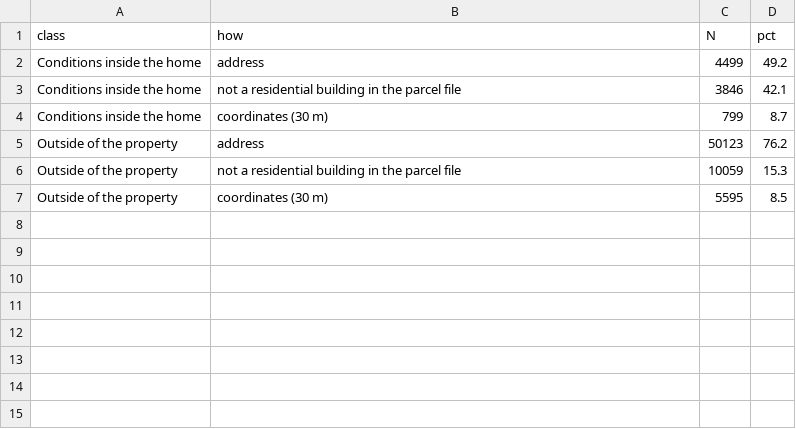
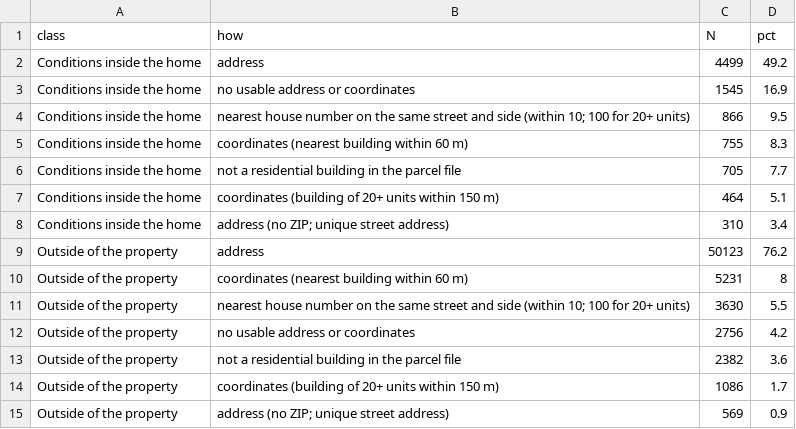
Before and after one commit to pdez90/Colorado_hiddenhazards, a CSV file: app/data/conditions_linking.csv, drawn as a sheet.

```diff
--- a/app/data/conditions_linking.csv
+++ b/app/data/conditions_linking.csv
@@ -2,6 +2,14 @@ class,how,N,pct
 Conditions inside the home,address,4499,49.2
-Conditions inside the home,not a residential building in the parcel file,3846,42.1
-Conditions inside the home,coordinates (30 m),799,8.7
+Conditions inside the home,no usable address or coordinates,1545,16.9
+Conditions inside the home,nearest house number on the same street and side (within 10; 100 for 20+ units),866,9.5
+Conditions inside the home,coordinates (nearest building within 60 m),755,8.3
+Conditions inside the home,not a residential building in the parcel file,705,7.7
+Conditions inside the home,coordinates (building of 20+ units within 150 m),464,5.1
+Conditions inside the home,address (no ZIP; unique street address),310,3.4
 Outside of the property,address,50123,76.2
-Outside of the property,not a residential building in the parcel file,10059,15.3
-Outside of the property,coordinates (30 m),5595,8.5
+Outside of the property,coordinates (nearest building within 60 m),5231,8
+Outside of the property,nearest house number on the same street and side (within 10; 100 for 20+ units),3630,5.5
+Outside of the property,no usable address or coordinates,2756,4.2
+Outside of the property,not a residential building in the parcel file,2382,3.6
+Outside of the property,coordinates (building of 20+ units within 150 m),1086,1.7
+Outside of the property,address (no ZIP; unique street address),569,0.9
```
Also changed, not shown: app/data/conditions_models.csv, app/data/conditions_rates.csv, 13 other files.
